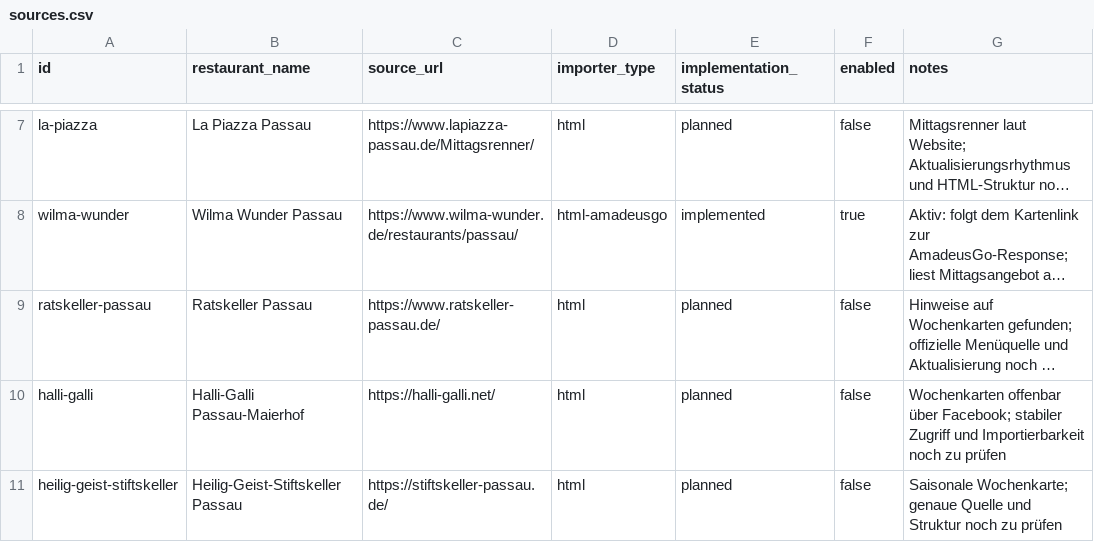
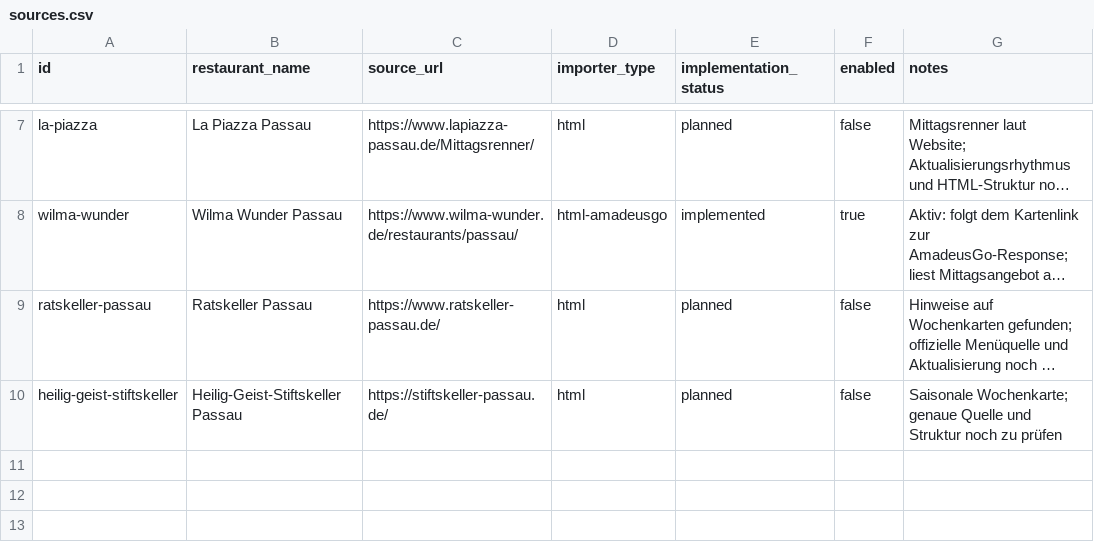
Before and after one commit to Samiclaus/passau-speisekarten, a CSV file: config/sources.csv, drawn as a sheet; only a part is shown, gaps mark what is left out; long unchanged cells end in …; the diff names each change by its address in the sheet, - before the commit and + after, or states it on an @@ line.

Commit message:
Remove Halli-Galli from restaurant sources

```diff
--- a/config/sources.csv
+++ b/config/sources.csv
-row 10: halli-galli | Halli-Galli Passau-Maierhof | https://halli-galli.net/ | html | planned | false | Wochenkarten offenbar über Facebook; stabiler Zugriff und Importierbarkeit noch zu prüfen
```
